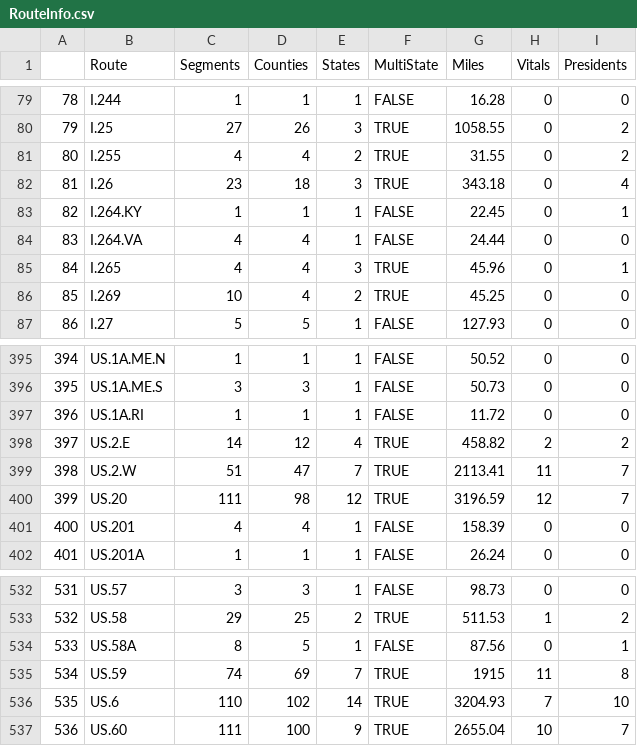
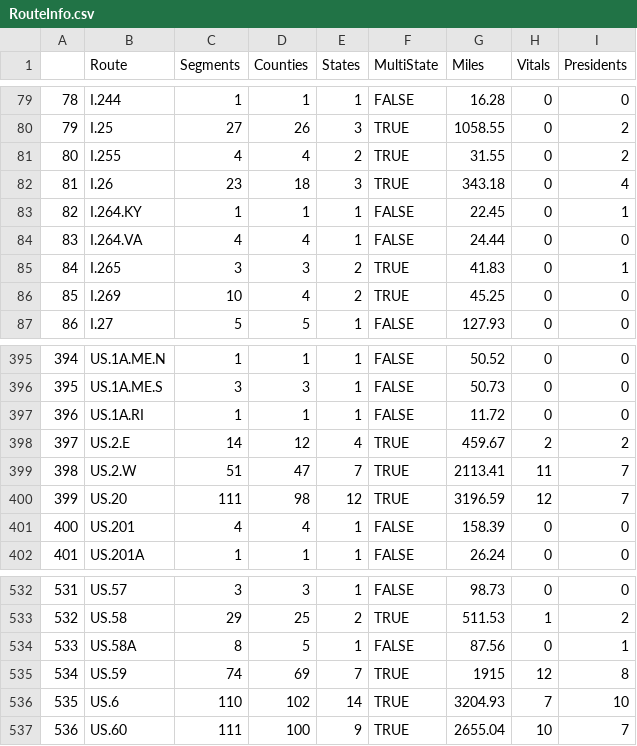
Before and after one commit to DocFlash81/cc-data, a CSV file: RouteInfo.csv, drawn as a sheet; only a part is shown, gaps mark what is left out; the diff names each change by its address in the sheet, - before the commit and + after, or states it on an @@ line.

```diff
--- a/RouteInfo.csv
+++ b/RouteInfo.csv
-C85 (Segments): 4
+C85 (Segments): 3
-D85 (Counties): 4
+D85 (Counties): 3
-E85 (States): 3
+E85 (States): 2
-G85 (Miles): 45.96
+G85 (Miles): 41.83
-G398 (Miles): 458.82
+G398 (Miles): 459.67
-H535 (Vitals): 11
+H535 (Vitals): 12
```
Also changed, not shown: MasterRouteCountyList.csv.
